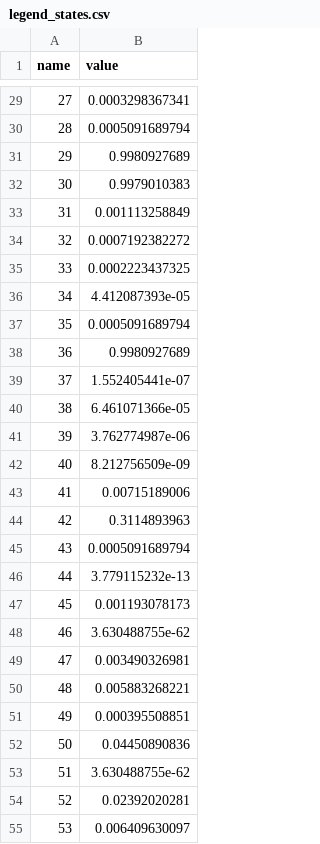
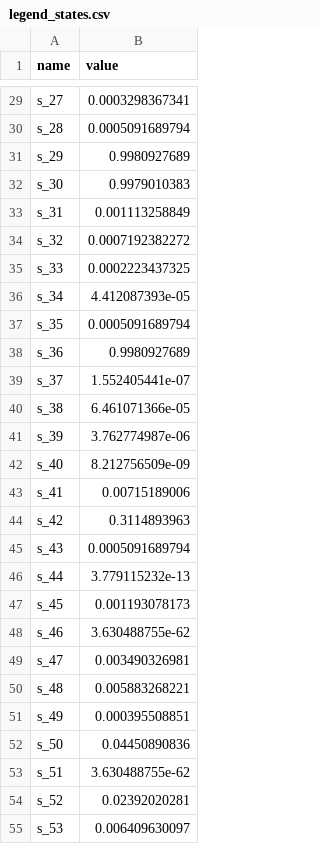
Before and after one commit to humanphysiologylab/models_ctypes, a CSV file: src/model_ctypes/_bondarenko/legend_states.csv, drawn as a sheet; only a part is shown, gaps mark what is left out; the diff covers the shown part only.

```diff
--- a/src/model_ctypes/_bondarenko/legend_states.csv
+++ b/src/model_ctypes/_bondarenko/legend_states.csv
@@ -29,27 +29,27 @@ name,value
-27,0.0003298367341
-28,0.0005091689794
-29,0.9980927689
-30,0.9979010383
-31,0.001113258849
-32,0.0007192382272
-33,0.0002223437325
-34,4.412087393e-05
-35,0.0005091689794
-36,0.9980927689
-37,1.552405441e-07
-38,6.461071366e-05
-39,3.762774987e-06
-40,8.212756509e-09
-41,0.00715189006
-42,0.3114893963
-43,0.0005091689794
-44,3.779115232e-13
-45,0.001193078173
-46,3.630488755e-62
-47,0.003490326981
-48,0.005883268221
-49,0.000395508851
-50,0.04450890836
-51,3.630488755e-62
-52,0.02392020281
-53,0.006409630097
+s_27,0.0003298367341
+s_28,0.0005091689794
+s_29,0.9980927689
+s_30,0.9979010383
+s_31,0.001113258849
+s_32,0.0007192382272
+s_33,0.0002223437325
+s_34,4.412087393e-05
+s_35,0.0005091689794
+s_36,0.9980927689
+s_37,1.552405441e-07
+s_38,6.461071366e-05
+s_39,3.762774987e-06
+s_40,8.212756509e-09
+s_41,0.00715189006
+s_42,0.3114893963
+s_43,0.0005091689794
+s_44,3.779115232e-13
+s_45,0.001193078173
+s_46,3.630488755e-62
+s_47,0.003490326981
+s_48,0.005883268221
+s_49,0.000395508851
+s_50,0.04450890836
+s_51,3.630488755e-62
+s_52,0.02392020281
+s_53,0.006409630097
```
Also changed, not shown: 160 edited cells elsewhere in this file, 8 other files.
